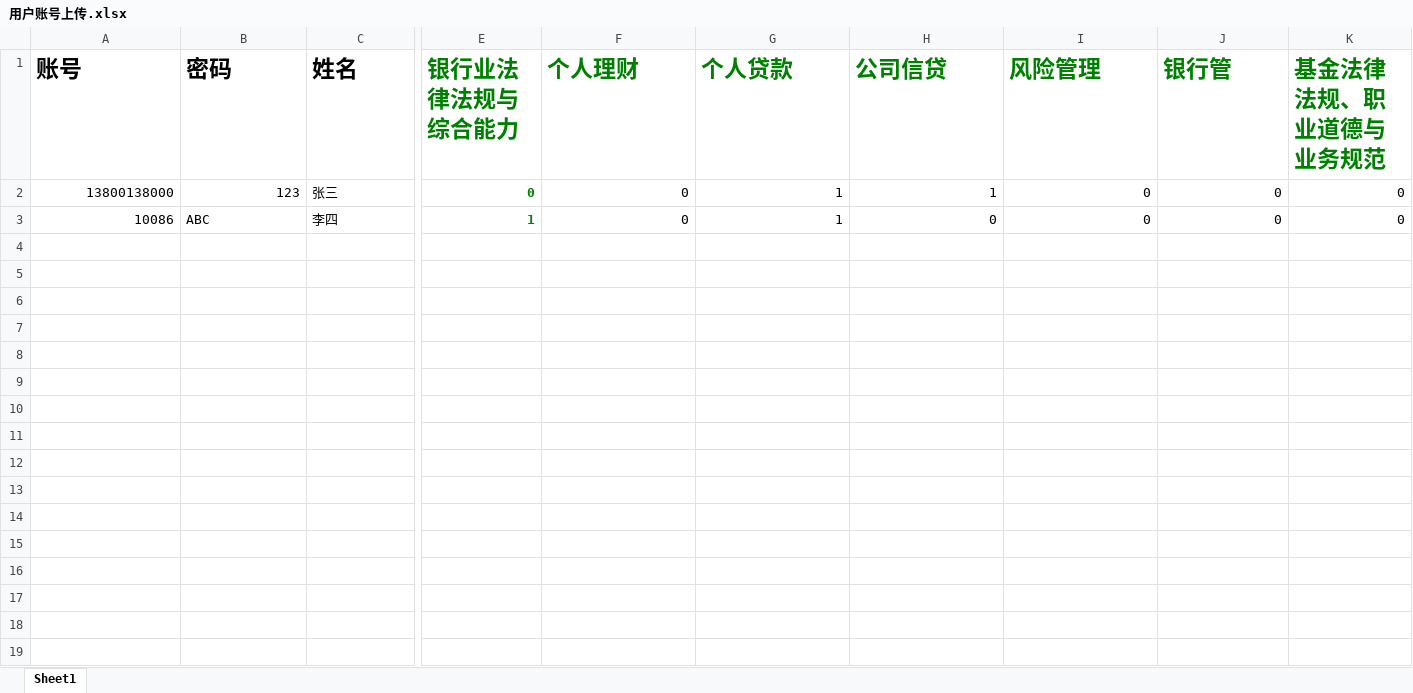
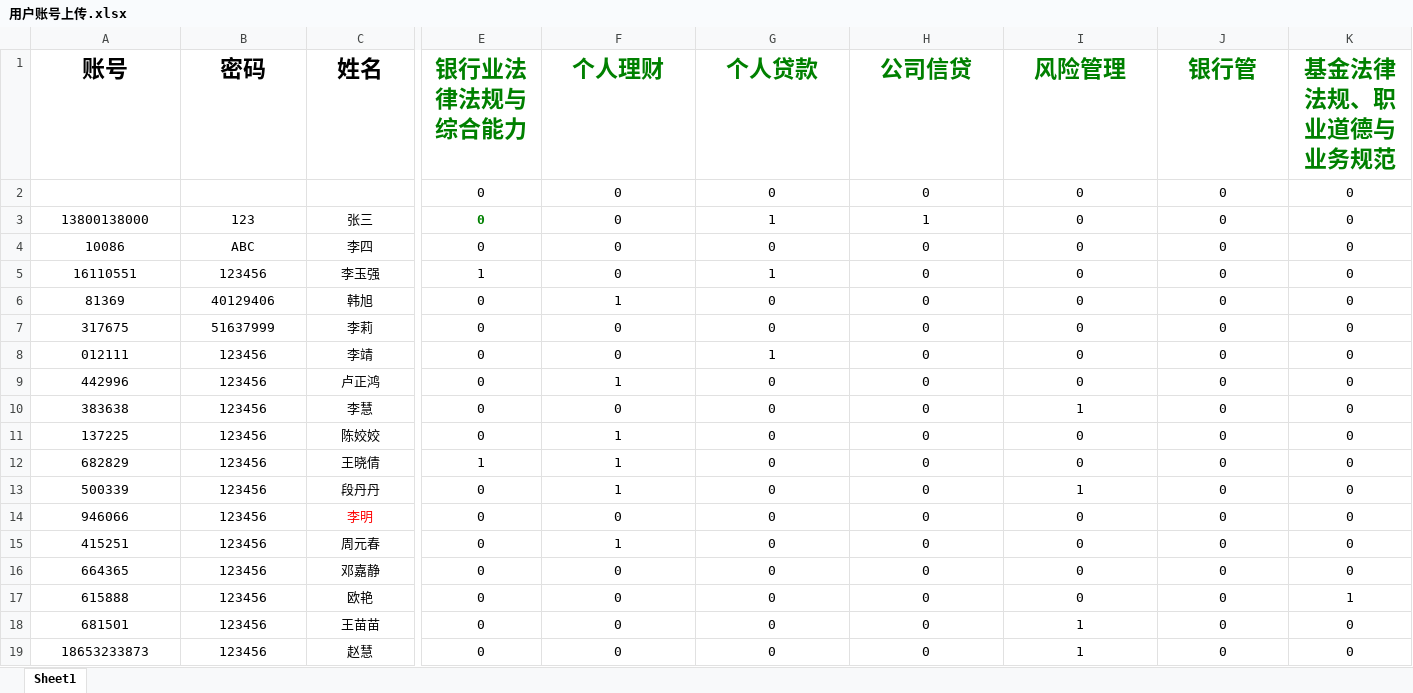
Before and after one commit to a559927z/project-exam, an Excel workbook: db/用户账号上传.xlsx, sheet Sheet1, drawn as a sheet; only a part is shown, gaps mark what is left out; values as stored, in another font and other column widths than the file's, no borders; addresses are those after the commit; rows hold the shown columns only; the diff covers the shown part only; the diff names each change by its address in the sheet, - before the commit and + after, or states it on an @@ line.

Commit message:
[*]用户登录功能

```diff
--- a/db/用户账号上传.xlsx (sheet Sheet1)
+++ b/db/用户账号上传.xlsx (sheet Sheet1)
-A1:K1 alignment: left
+A1:K1 alignment: center
+row 2:  |  |  | 0 | 0 | 0 | 0 | 0 | 0 | 0
-A3:B3 alignment: right
+A3:B3 alignment: center
-C3 alignment: left
+C3 alignment: center
-E3:K4 alignment: right
+E3:K4 alignment: center
-A4 alignment: right
+A4 alignment: center
-B4:C4 alignment: left
+B4:C4 alignment: center
-E4 (银行业法律法规与综合能力): 1
+E4 (银行业法律法规与综合能力): 0
@@ E4 bold: on → off, text colour: #008000 → black @@
-G4 (个人贷款): 1
+G4 (个人贷款): 0
+row 5: 16110551 | 123456 | 李玉强 | 1 | 0 | 1 | 0 | 0 | 0 | 0
+row 6: 81369 | 40129406 | 韩旭 | 0 | 1 | 0 | 0 | 0 | 0 | 0
+row 7: 317675 | 51637999 | 李莉 | 0 | 0 | 0 | 0 | 0 | 0 | 0
+row 8: 012111 | 123456 | 李靖 | 0 | 0 | 1 | 0 | 0 | 0 | 0
+row 9: 442996 | 123456 | 卢正鸿 | 0 | 1 | 0 | 0 | 0 | 0 | 0
+row 10: 383638 | 123456 | 李慧 | 0 | 0 | 0 | 0 | 1 | 0 | 0
+row 11: 137225 | 123456 | 陈姣姣 | 0 | 1 | 0 | 0 | 0 | 0 | 0
+row 12: 682829 | 123456 | 王晓倩 | 1 | 1 | 0 | 0 | 0 | 0 | 0
+row 13: 500339 | 123456 | 段丹丹 | 0 | 1 | 0 | 0 | 1 | 0 | 0
+row 14: 946066 | 123456 | 李明 | 0 | 0 | 0 | 0 | 0 | 0 | 0
+row 15: 415251 | 123456 | 周元春 | 0 | 1 | 0 | 0 | 0 | 0 | 0
+row 16: 664365 | 123456 | 邓嘉静 | 0 | 0 | 0 | 0 | 0 | 0 | 0
+row 17: 615888 | 123456 | 欧艳 | 0 | 0 | 0 | 0 | 0 | 0 | 1
+row 18: 681501 | 123456 | 王苗苗 | 0 | 0 | 0 | 0 | 1 | 0 | 0
+row 19: 18653233873 | 123456 | 赵慧 | 0 | 0 | 0 | 0 | 1 | 0 | 0
```
Also changed, not shown: cell formats elsewhere in this sheet.
